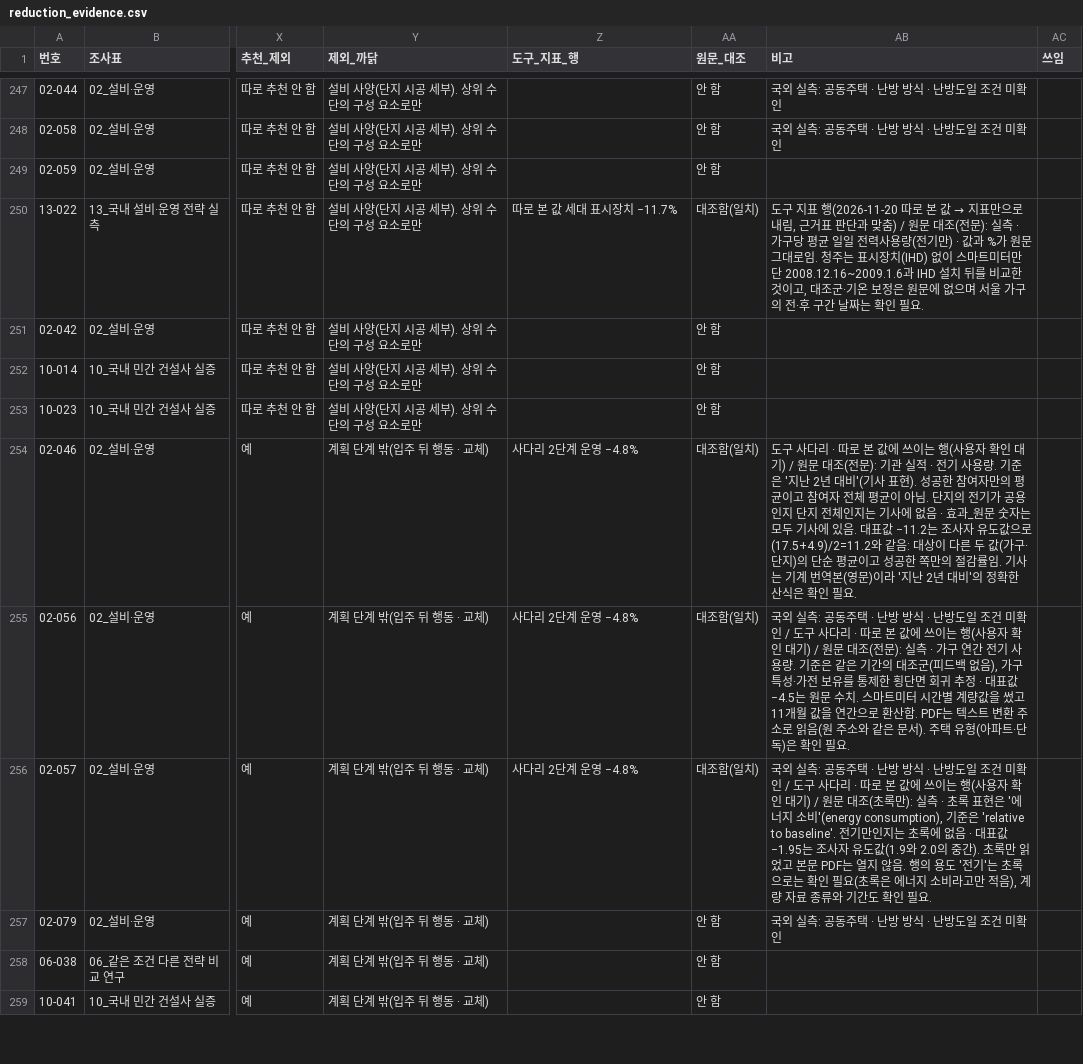
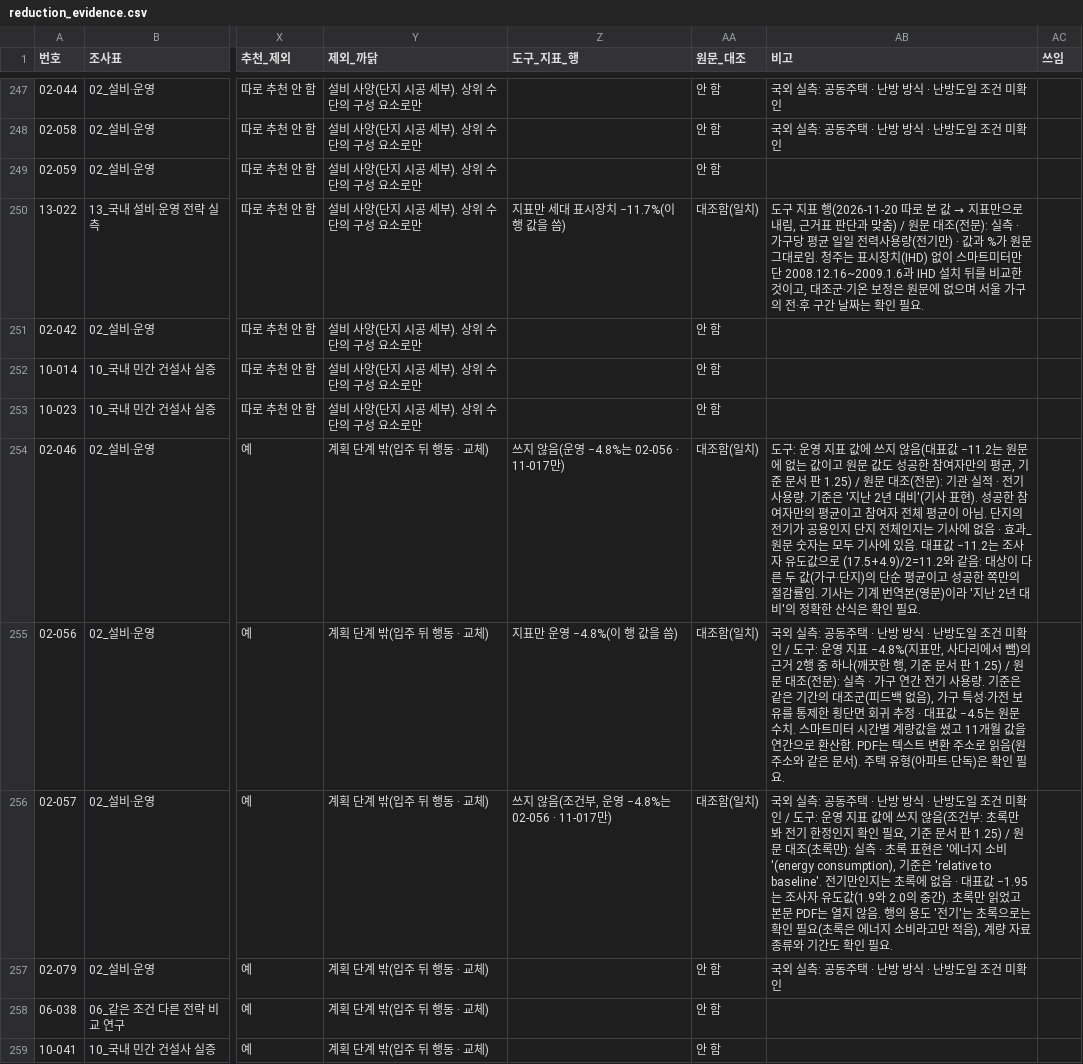
Before and after one commit to shy0401/New-dss, a CSV file: backend/reference/reduction_evidence.csv, drawn as a sheet; only a part is shown, gaps mark what is left out; the diff covers the shown part only; the diff names each change by its address in the sheet, - before the commit and + after, or states it on an @@ line.

```diff
--- a/backend/reference/reduction_evidence.csv
+++ b/backend/reference/reduction_evidence.csv
-Z250 (도구_지표_행): 따로 본 값 세대 표시장치 −11.7%
+Z250 (도구_지표_행): 지표만 세대 표시장치 −11.7%(이 행 값을 씀)
-Z254 (도구_지표_행): 사다리 2단계 운영 −4.8%
+Z254 (도구_지표_행): 쓰지 않음(운영 −4.8%는 02-056 · 11-017만)
-AB254 (비고): 도구 사다리 · 따로 본 값에 쓰이는 행(사용자 확인 대기) / 원문…
+AB254 (비고): 도구: 운영 지표 값에 쓰지 않음(대표값 −11.2는 원문에 없는 값이고 원문 값도 성공한 참여자만의 평균, 기준 문서 판 1.25) / 원문…
-Z255 (도구_지표_행): 사다리 2단계 운영 −4.8%
+Z255 (도구_지표_행): 지표만 운영 −4.8%(이 행 값을 씀)
-AB255 (비고): …/ 도구 사다리 · 따로 본 값에 쓰이는 행(사용자 확인 대기) / 원문…
+AB255 (비고): …/ 도구: 운영 지표 −4.8%(지표만, 사다리에서 뺌)의 근거 2행 중 하나(깨끗한 행, 기준 문서 판 1.25) / 원문…
-Z256 (도구_지표_행): 사다리 2단계 운영 −4.8%
+Z256 (도구_지표_행): 쓰지 않음(조건부, 운영 −4.8%는 02-056 · 11-017만)
-AB256 (비고): …/ 도구 사다리 · 따로 본 값에 쓰이는 행(사용자 확인 대기) / 원문…
+AB256 (비고): …/ 도구: 운영 지표 값에 쓰지 않음(조건부: 초록만 봐 전기 한정인지 확인 필요, 기준 문서 판 1.25) / 원문…
```
Also changed, not shown: 22 edited cells elsewhere in this file, 3 other files.
